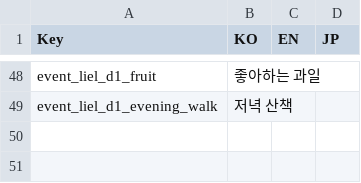
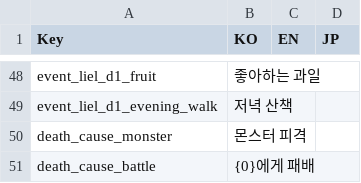
Before and after one commit to shieon51/UnityPortfolio1_LastTale, a CSV file: Assets/StreamingAssets/Datas/LocalizationTable.csv, drawn as a sheet; only a part is shown, gaps mark what is left out.

```diff
--- a/Assets/StreamingAssets/Datas/LocalizationTable.csv
+++ b/Assets/StreamingAssets/Datas/LocalizationTable.csv
@@ -49 +49,3 @@ event_liel_d1_fruit,좋아하는 과일,,
 event_liel_d1_evening_walk,저녁 산책,,
+death_cause_monster,몬스터 피격,,
+death_cause_battle,{0}에게 패배,,
```
Also changed, not shown: 11 other files.
